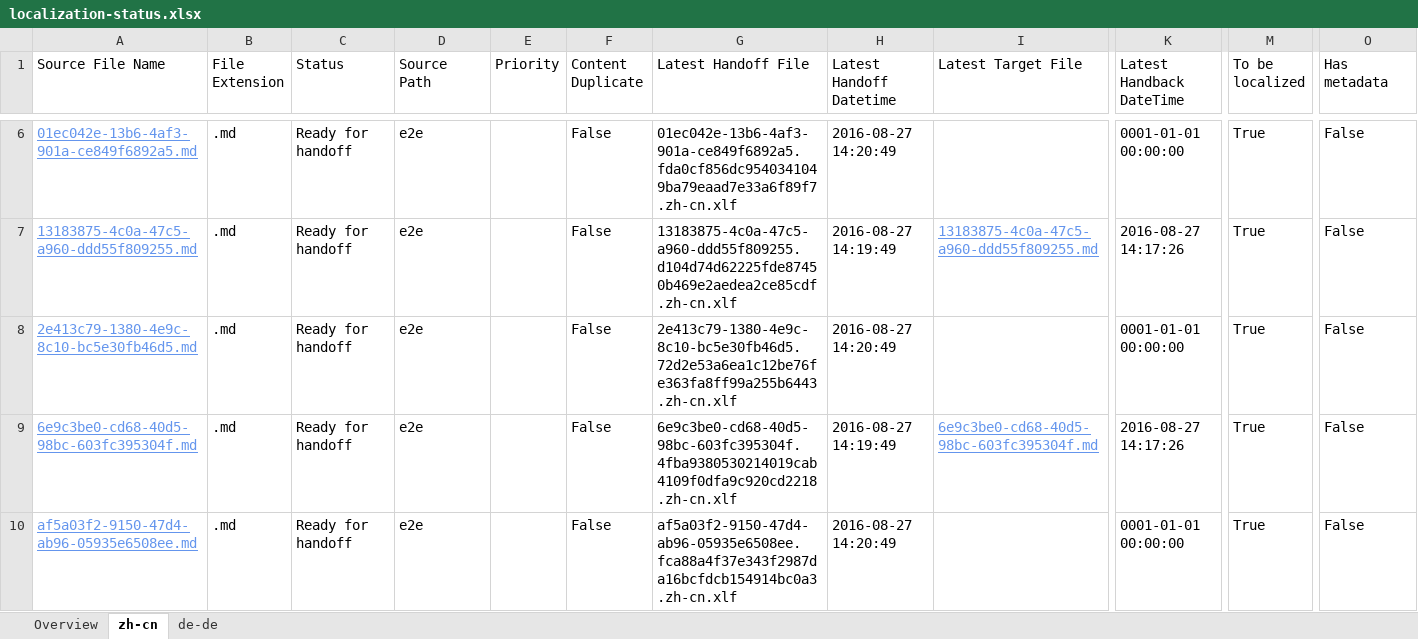
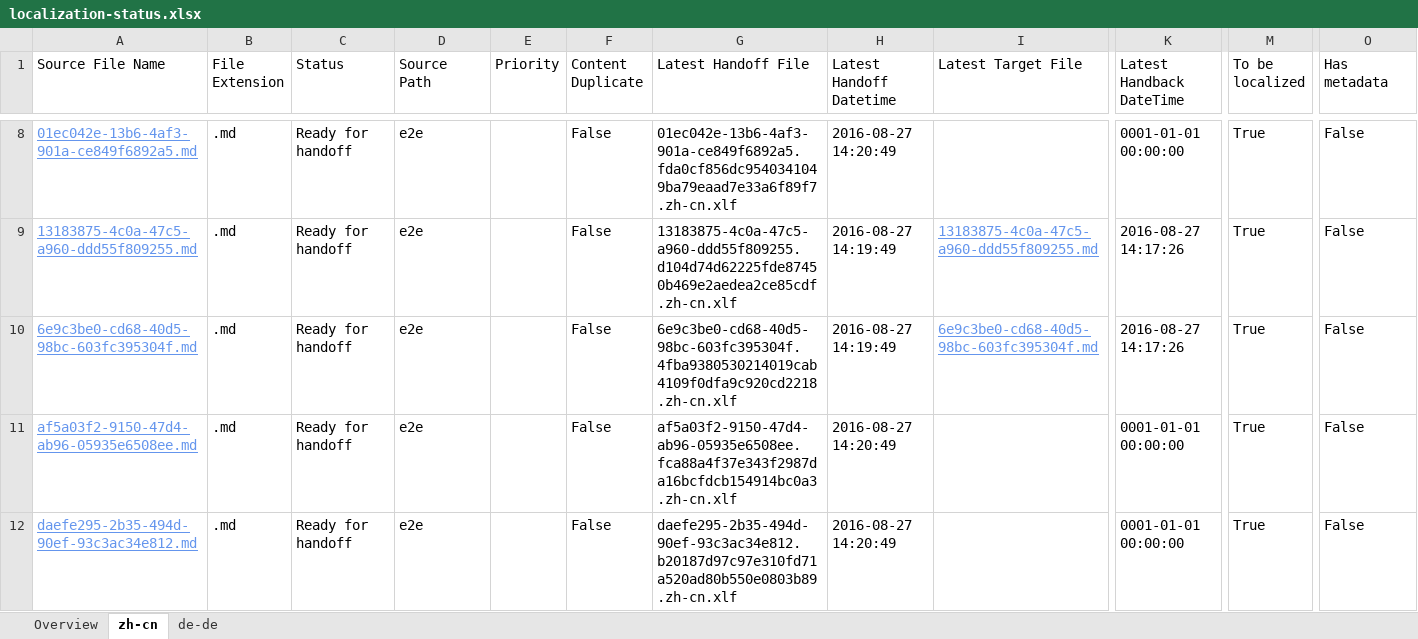
Before and after one commit to OpenLocalizationTestOrg/ol-test0-handback, an Excel workbook: ol-handback/OpenLocalizationTestOrg/ol-test0/ci/localization-status.xlsx, sheet zh-cn, drawn as a sheet; only a part is shown, gaps mark what is left out; the shorter side is filled out with more unchanged rows; values as stored, in another font and other column widths than the file's, no borders; table styles not drawn; removed rows and columns are numbered as before the commit, all else as after; rows hold the shown columns only; the diff covers the shown part only; the diff names each change by its address in the sheet, - before the commit and + after, or states it on an @@ line.

```diff
--- a/ol-handback/OpenLocalizationTestOrg/ol-test0/ci/localization-status.xlsx (sheet zh-cn)
+++ b/ol-handback/OpenLocalizationTestOrg/ol-test0/ci/localization-status.xlsx (sheet zh-cn)
-row 8: 2e413c79-1380-4e9c-8c10-bc5e30fb46d5.md | .md | Ready for handoff | e2e |  | False | 2e413c79-1380-4e9c-8c10-bc5e30fb46d5.72d2e53a6ea1c12be76fe363fa8ff99a255b6443.zh-cn.xlf | 2016-08-27 14:20:49 |  | 0001-01-01 00:00:00 | True | False
```
Also changed, not shown: 2 added rows and 1 removed row elsewhere in this sheet, sheet de-de, sheet Overview, 1 other file.
